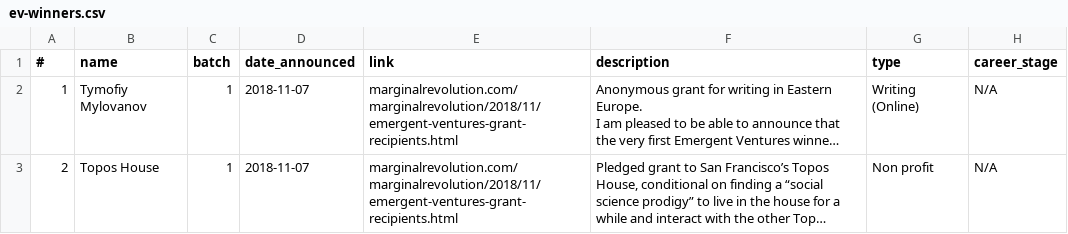
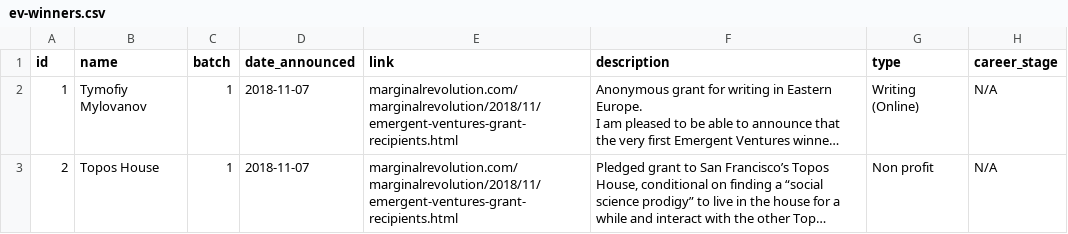
Before and after one commit to nqureshi/ev-search-python, a CSV file: ev-winners.csv, drawn as a sheet; only a part is shown; long unchanged cells end in …; the diff names each change by its address in the sheet, - before the commit and + after, or states it on an @@ line.

```diff
--- a/ev-winners.csv
+++ b/ev-winners.csv
-A1: #
+A1: id
```
Also changed, not shown: 2 other files.
